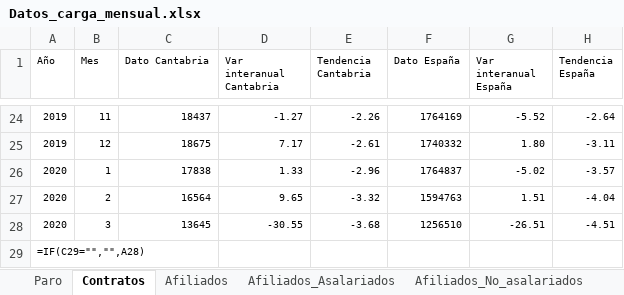
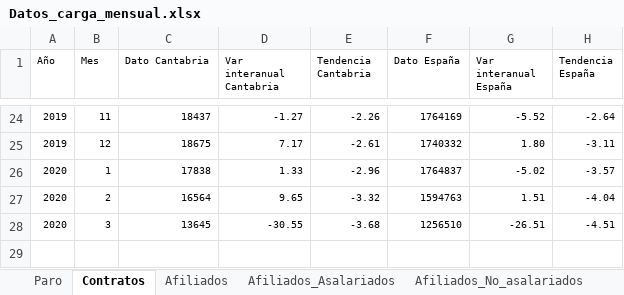
Before and after one commit to icane/economic-indicators, an Excel workbook: etl/data/input/Datos_carga_mensual.xlsx, sheet Contratos, drawn as a sheet; only a part is shown, gaps mark what is left out; values as stored, in another font and other column widths than the file's, no borders; formulas without a stored value are shown as written; the diff names each change by its address in the sheet, - before the commit and + after, or states it on an @@ line.

```diff
--- a/etl/data/input/Datos_carga_mensual.xlsx (sheet Contratos)
+++ b/etl/data/input/Datos_carga_mensual.xlsx (sheet Contratos)
-row 29: =IF(C29="","",A28)
```
Also changed, not shown: sheet Matriculacion_turismos, sheet Ipc, sheet Afiliados_Asalariados, sheet Afiliados, sheet Afiliados_No_asalariados, sheet Paro, etl/data/input/Datos_carga_trimestral.xlsx, 18 other files.
